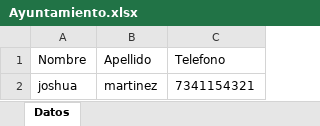
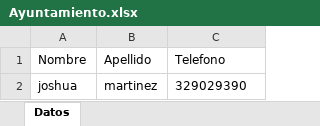
Before and after one commit to xeyt5/ayuntamiento, an Excel workbook: Ayuntamiento.xlsx, sheet Datos, drawn as a sheet; values as stored, in another font and other column widths than the file's, no borders; the diff names each change by its address in the sheet, - before the commit and + after, or states it on an @@ line.

```diff
--- a/Ayuntamiento.xlsx (sheet Datos)
+++ b/Ayuntamiento.xlsx (sheet Datos)
-C2 (Telefono): 7341154321
+C2 (Telefono): 329029390
```
Also changed, not shown: 1 other file.
